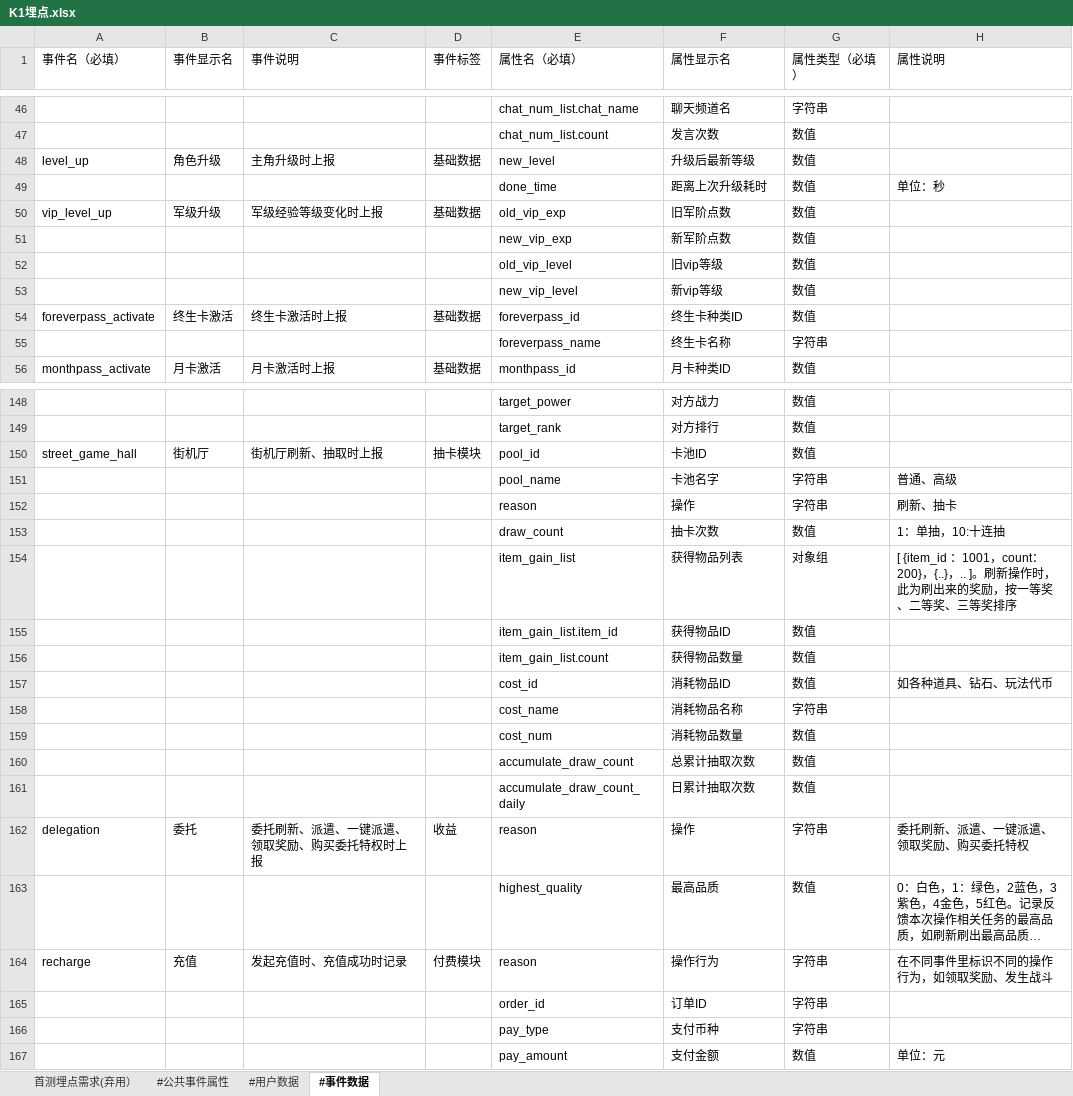
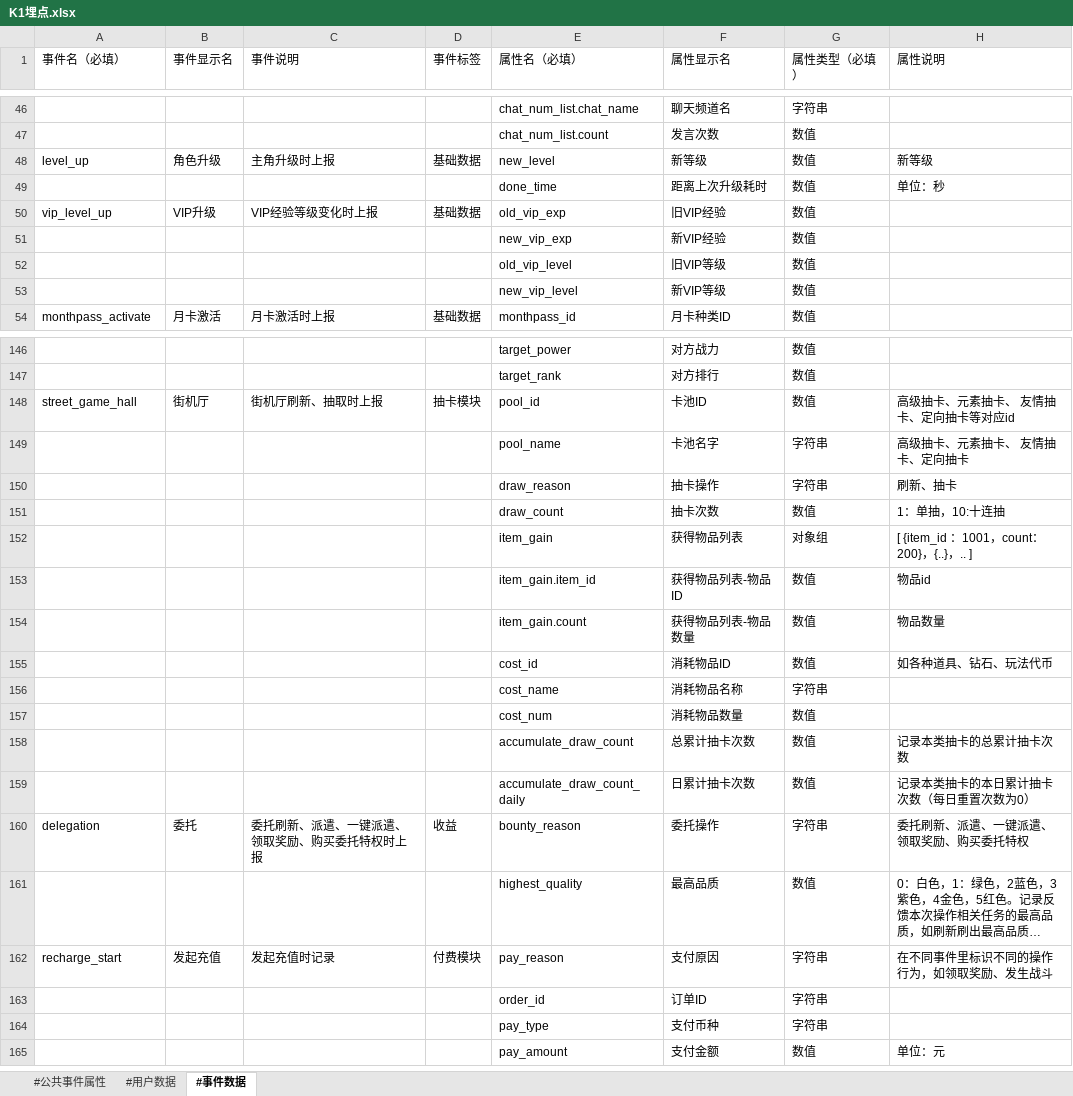
Before and after one commit to suweisheng/Little, an Excel workbook: td_check/K1埋点.xlsx, sheet #事件数据, drawn as a sheet; only a part is shown, gaps mark what is left out; long unchanged cells end in …; values as stored, in another font and other column widths than the file's, no cell formats; removed rows and columns are numbered as before the commit, all else as after; the diff covers the shown part only; the diff names each change by its address in the sheet, - before the commit and + after, or states it on an @@ line.

```diff
--- a/td_check/K1埋点.xlsx (sheet #事件数据)
+++ b/td_check/K1埋点.xlsx (sheet #事件数据)
-sheet tab: 首测埋点需求(弃用）
-F48 (属性显示名): 升级后最新等级
+F48 (属性显示名): 新等级
-H48 (属性说明): (empty)
+H48 (属性说明): 新等级
-B50 (事件显示名): 军级升级
+B50 (事件显示名): VIP升级
-C50 (事件说明): 军级经验等级变化时上报
+C50 (事件说明): VIP经验等级变化时上报
-F50 (属性显示名): 旧军阶点数
+F50 (属性显示名): 旧VIP经验
-F51 (属性显示名): 新军阶点数
+F51 (属性显示名): 新VIP经验
-F52 (属性显示名): 旧vip等级
+F52 (属性显示名): 旧VIP等级
-F53 (属性显示名): 新vip等级
+F53 (属性显示名): 新VIP等级
-row 54: foreverpass_activate | 终生卡激活 | 终生卡激活时上报 | 基础数据 | foreverpass_id | 终生卡种类ID | 数值
-row 55:  |  |  |  | foreverpass_name | 终生卡名称 | 字符串
-H148 (属性说明): (empty)
+H148 (属性说明): 高级抽卡、元素抽卡、 友情抽卡、定向抽卡等对应id
-H149 (属性说明): 普通、高级
+H149 (属性说明): 高级抽卡、元素抽卡、 友情抽卡、定向抽卡
-E150 (属性名（必填）): reason
+E150 (属性名（必填）): draw_reason
-F150 (属性显示名): 操作
+F150 (属性显示名): 抽卡操作
-E152 (属性名（必填）): item_gain_list
+E152 (属性名（必填）): item_gain
-H152 (属性说明): …{..}，.. ]。刷新操作时，此为刷出来的奖励，按一等奖、二等奖、三等奖排序
+H152 (属性说明): …{..}，.. ]
-row 155:  |  |  |  | item_gain_list.item_id | 获得物品ID | 数值
-row 156:  |  |  |  | item_gain_list.count | 获得物品数量 | 数值
+row 153:  |  |  |  | item_gain.item_id | 获得物品列表-物品ID | 数值 | 物品id
+row 154:  |  |  |  | item_gain.count | 获得物品列表-物品数量 | 数值 | 物品数量
-F158 (属性显示名): 总累计抽取次数
+F158 (属性显示名): 总累计抽卡次数
-H158 (属性说明): (empty)
+H158 (属性说明): 记录本类抽卡的总累计抽卡次数
-F159 (属性显示名): 日累计抽取次数
+F159 (属性显示名): 日累计抽卡次数
-H159 (属性说明): (empty)
+H159 (属性说明): 记录本类抽卡的本日累计抽卡次数（每日重置次数为0）
-E160 (属性名（必填）): reason
+E160 (属性名（必填）): bounty_reason
-F160 (属性显示名): 操作
+F160 (属性显示名): 委托操作
-A162 (事件名（必填）): recharge
+A162 (事件名（必填）): recharge_start
-B162 (事件显示名): 充值
+B162 (事件显示名): 发起充值
-C162 (事件说明): 发起充值时、充值成功时记录
+C162 (事件说明): 发起充值时记录
-E162 (属性名（必填）): reason
+E162 (属性名（必填）): pay_reason
-F162 (属性显示名): 操作行为
+F162 (属性显示名): 支付原因
```
Also changed, not shown: 9 added rows, 9 removed rows and 52 edited cells elsewhere in this sheet, sheet #用户数据, sheet #公共事件属性, cell formats, 5 other files.
